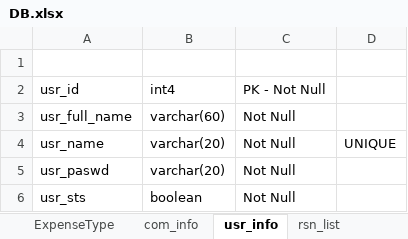
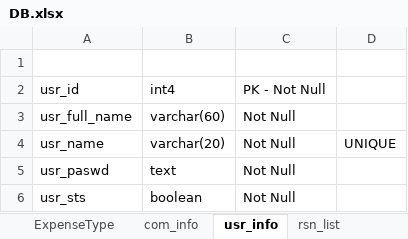
Before and after one commit to allamigit/SecurePrints, an Excel workbook: src/main/resources/data/DB.xlsx, sheet usr_info, drawn as a sheet; values as stored, in another font and other column widths than the file's, no borders; the diff names each change by its address in the sheet, - before the commit and + after, or states it on an @@ line.

```diff
--- a/src/main/resources/data/DB.xlsx (sheet usr_info)
+++ b/src/main/resources/data/DB.xlsx (sheet usr_info)
-B5: varchar(20)
+B5: text
```
Also changed, not shown: sheet appt_info, 20 other files.
